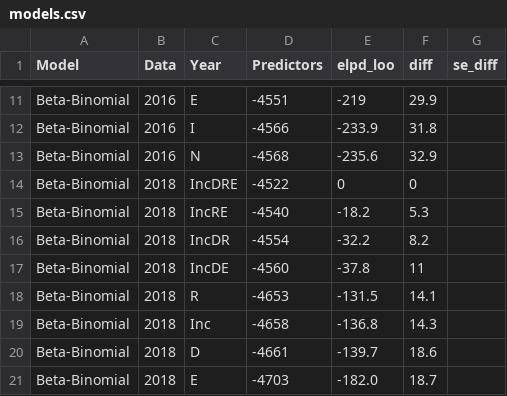
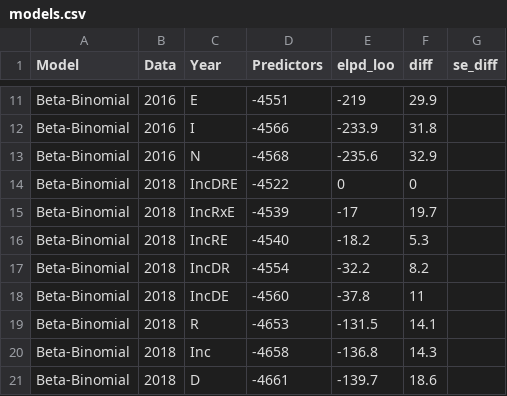
Before and after one commit to blueripple/blueripple-research, a CSV file: stan/models.csv, drawn as a sheet; only a part is shown, gaps mark what is left out; the shorter side is filled out with more unchanged rows.

```diff
--- a/stan/models.csv
+++ b/stan/models.csv
@@ -14,2 +14,3 @@ Beta-Binomial,2016,N,-4568,-235.6,32.9
 Beta-Binomial,2018,IncDRE,-4522,0,0
+Beta-Binomial,2018,IncRxE,-4539,-17,19.7
 Beta-Binomial,2018,IncRE,-4540,-18.2,5.3
```
Also changed, not shown: 7 other files.
